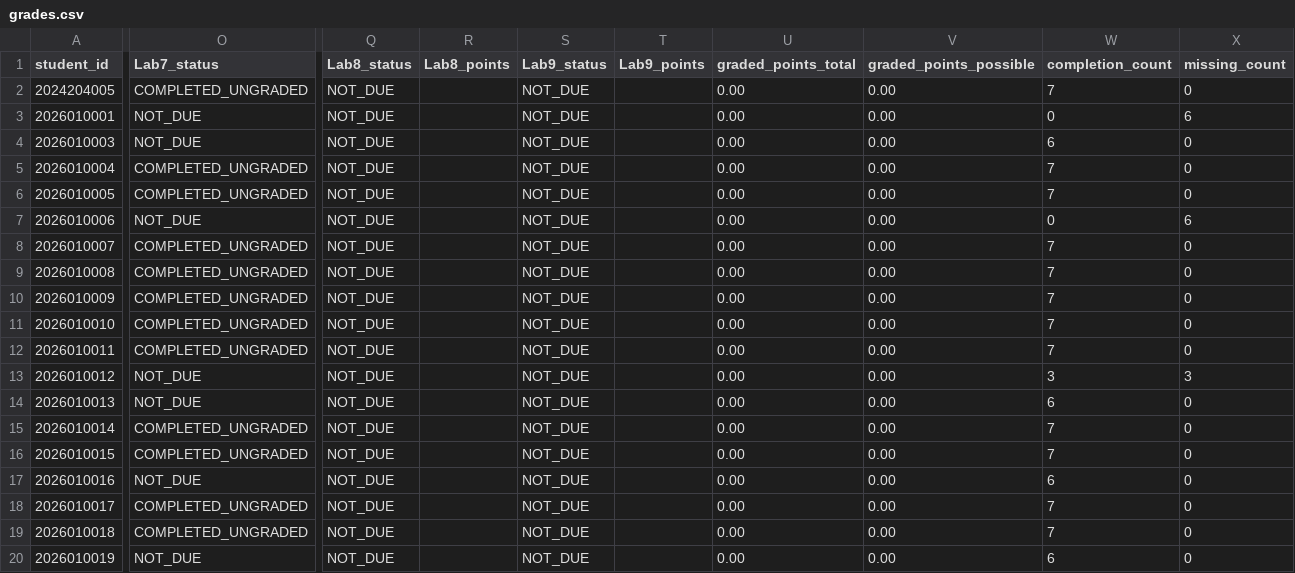
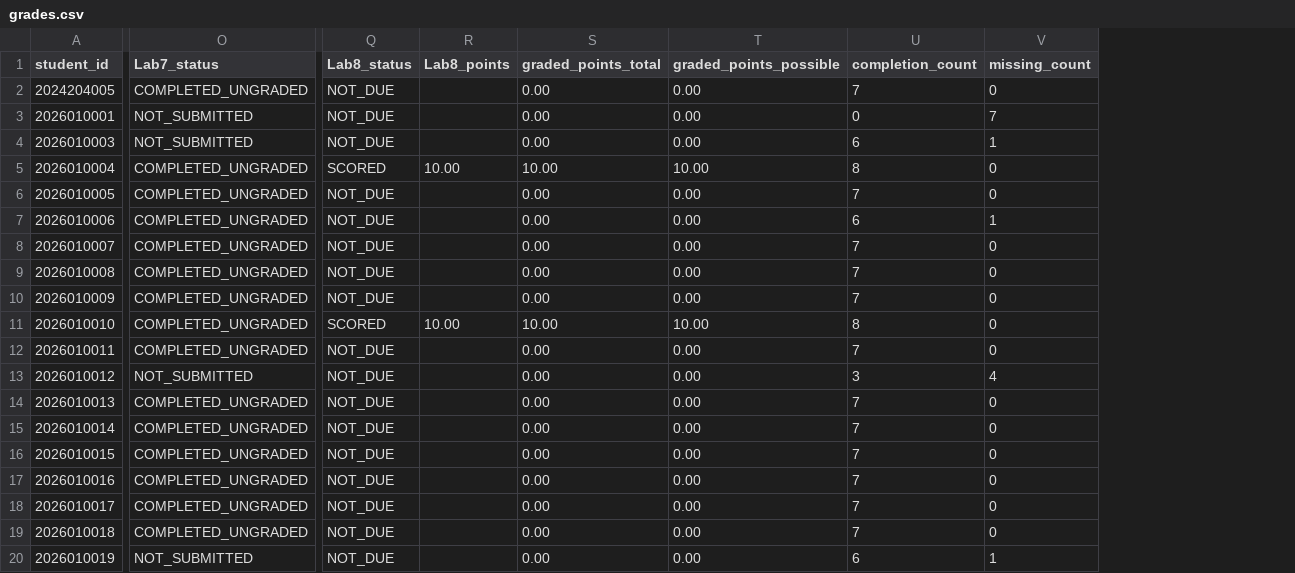
Before and after one commit to LiuXiYing/IntroToCybersecurityTools, a CSV file: reports/grades.csv, drawn as a sheet; only a part is shown, gaps mark what is left out; removed rows and columns are numbered as before the commit, all else as after; the diff covers the shown part only; the diff names each change by its address in the sheet, - before the commit and + after, or states it on an @@ line.

```diff
--- a/reports/grades.csv
+++ b/reports/grades.csv
-column S (Lab9_status), rows 2-20: all NOT_DUE
-column T (Lab9_points), empty
-O3:O4 (Lab7_status): NOT_DUE
+O3:O4 (Lab7_status): NOT_SUBMITTED
-V3 (missing_count): 6
+V3 (missing_count): 7
-V4 (missing_count): 0
+V4 (missing_count): 1
-Q5 (Lab8_status): NOT_DUE
+Q5 (Lab8_status): SCORED
-R5 (Lab8_points): (empty)
+R5 (Lab8_points): 10.00
-S5 (graded_points_total): 0.00
+S5 (graded_points_total): 10.00
-T5 (graded_points_possible): 0.00
+T5 (graded_points_possible): 10.00
-U5 (completion_count): 7
+U5 (completion_count): 8
-O7 (Lab7_status): NOT_DUE
+O7 (Lab7_status): COMPLETED_UNGRADED
-U7 (completion_count): 0
+U7 (completion_count): 6
-V7 (missing_count): 6
+V7 (missing_count): 1
-Q11 (Lab8_status): NOT_DUE
+Q11 (Lab8_status): SCORED
-R11 (Lab8_points): (empty)
+R11 (Lab8_points): 10.00
-S11 (graded_points_total): 0.00
+S11 (graded_points_total): 10.00
-T11 (graded_points_possible): 0.00
+T11 (graded_points_possible): 10.00
-U11 (completion_count): 7
+U11 (completion_count): 8
-O13 (Lab7_status): NOT_DUE
+O13 (Lab7_status): NOT_SUBMITTED
-V13 (missing_count): 3
+V13 (missing_count): 4
-O14 (Lab7_status): NOT_DUE
+O14 (Lab7_status): COMPLETED_UNGRADED
-U14 (completion_count): 6
+U14 (completion_count): 7
-O17 (Lab7_status): NOT_DUE
+O17 (Lab7_status): COMPLETED_UNGRADED
-U17 (completion_count): 6
+U17 (completion_count): 7
-O20 (Lab7_status): NOT_DUE
+O20 (Lab7_status): NOT_SUBMITTED
-V20 (missing_count): 0
+V20 (missing_count): 1
```
Also changed, not shown: 42 edited cells elsewhere in this file.
